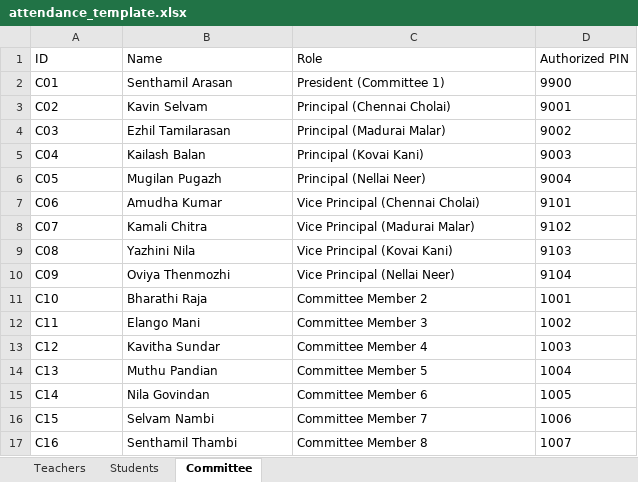
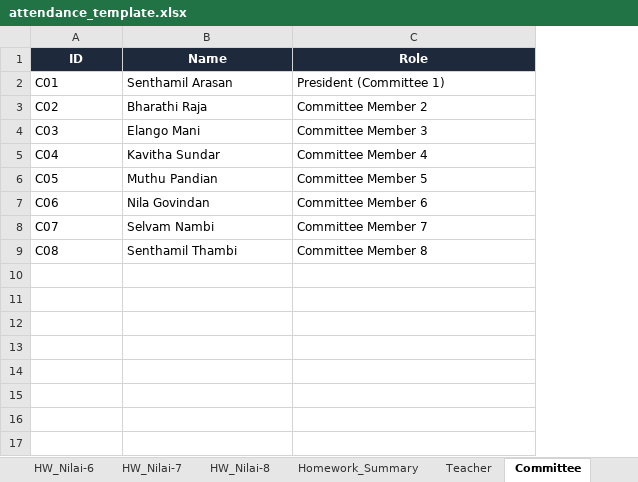
Before and after one commit to manivask/attendance-tracker, an Excel workbook: attendance_template.xlsx, sheet Committee, drawn as a sheet; values as stored, in another font and other column widths than the file's, no borders; the diff names each change by its address in the sheet, - before the commit and + after, or states it on an @@ line.

Commit message:
Optimize teacher view columns, maintain attendance & homework sheets, and add Android APK package

```diff
--- a/attendance_template.xlsx (sheet Committee)
+++ b/attendance_template.xlsx (sheet Committee)
+sheet tab: HW_Nilai-6
+sheet tab: HW_Nilai-7
+sheet tab: HW_Nilai-8
+sheet tab: Homework_Summary
+sheet tab: Teacher
-column D (Authorized PIN), rows 2-9: 9900 | 9001 | 9002 | 9003 | 9004 | 9101 | 9102 | 9103
@@ A1:C1 fill: none → #1E293B, bold: off → on, text colour: black → #FFFFFF, alignment: left → center @@
-B3 (Name): Kavin Selvam
+B3 (Name): Bharathi Raja
-C3 (Role): Principal (Chennai Cholai)
+C3 (Role): Committee Member 2
-B4 (Name): Ezhil Tamilarasan
+B4 (Name): Elango Mani
-C4 (Role): Principal (Madurai Malar)
+C4 (Role): Committee Member 3
-B5 (Name): Kailash Balan
+B5 (Name): Kavitha Sundar
-C5 (Role): Principal (Kovai Kani)
+C5 (Role): Committee Member 4
-B6 (Name): Mugilan Pugazh
+B6 (Name): Muthu Pandian
-C6 (Role): Principal (Nellai Neer)
+C6 (Role): Committee Member 5
-B7 (Name): Amudha Kumar
+B7 (Name): Nila Govindan
-C7 (Role): Vice Principal (Chennai Cholai)
+C7 (Role): Committee Member 6
-B8 (Name): Kamali Chitra
+B8 (Name): Selvam Nambi
-C8 (Role): Vice Principal (Madurai Malar)
+C8 (Role): Committee Member 7
-B9 (Name): Yazhini Nila
+B9 (Name): Senthamil Thambi
-C9 (Role): Vice Principal (Kovai Kani)
+C9 (Role): Committee Member 8
-row 10: C09 | Oviya Thenmozhi | Vice Principal (Nellai Neer) | 9104
-row 11: C10 | Bharathi Raja | Committee Member 2 | 1001
-row 12: C11 | Elango Mani | Committee Member 3 | 1002
-row 13: C12 | Kavitha Sundar | Committee Member 4 | 1003
-row 14: C13 | Muthu Pandian | Committee Member 5 | 1004
-row 15: C14 | Nila Govindan | Committee Member 6 | 1005
-row 16: C15 | Selvam Nambi | Committee Member 7 | 1006
-row 17: C16 | Senthamil Thambi | Committee Member 8 | 1007
```
Also changed, not shown: sheet illanthalir, sheet Mazhalai, other sheet tabs, TBTA-2026-2027- RHS-Student_Attendance.xlsx, 8 other files.
